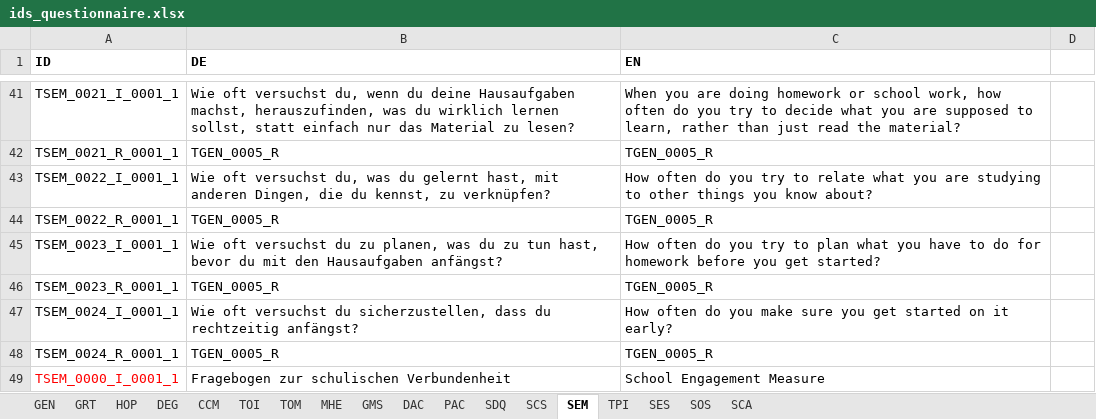
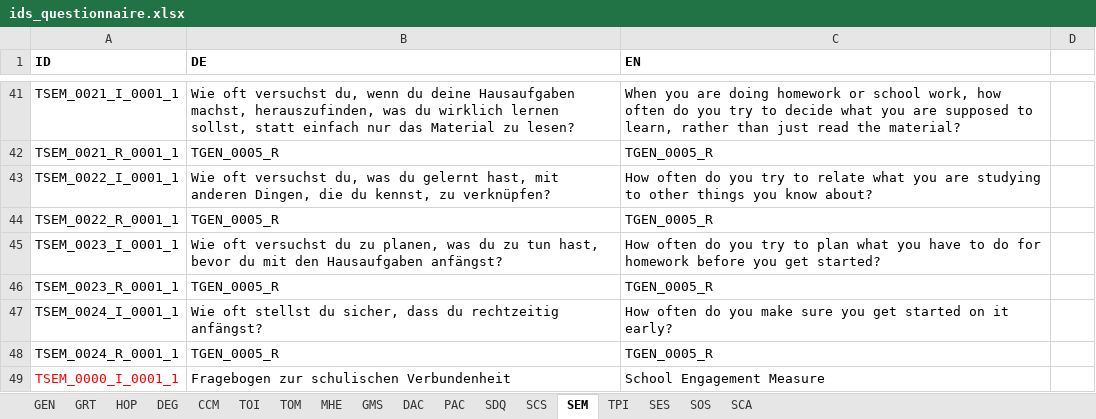
Before and after one commit to fmhoeger/psyquest, an Excel workbook: data_raw/ids_questionnaire.xlsx, sheet SEM, drawn as a sheet; only a part is shown, gaps mark what is left out; values as stored, in another font and other column widths than the file's, no borders; the diff names each change by its address in the sheet, - before the commit and + after, or states it on an @@ line.

Commit message:
change: - add "(including voice)/(einschließlich Gesang)" to TGMS_0012_I_0001_1 - the follow members --> the following members - Wie oft versuchst du sicherzustellen, dass ... --> Wie oft stellst du sicher, dass du rechtzeitig anfängst?

```diff
--- a/data_raw/ids_questionnaire.xlsx (sheet SEM)
+++ b/data_raw/ids_questionnaire.xlsx (sheet SEM)
-B47 (DE): Wie oft versuchst du sicherzustellen, dass du…
+B47 (DE): Wie oft stellst du sicher, dass du…
```
Also changed, not shown: sheet GMS, sheet MHE.
